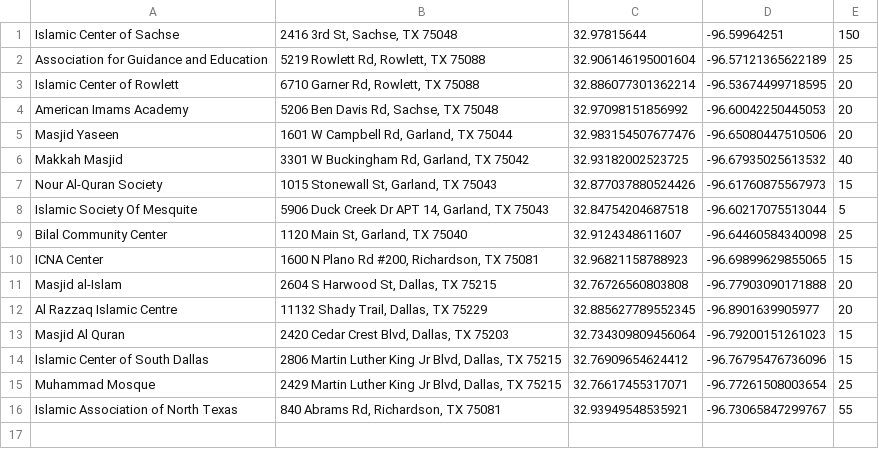
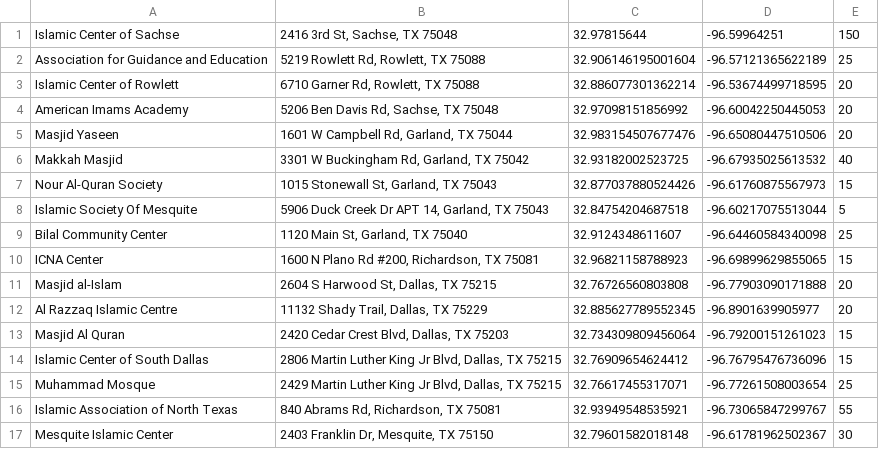
Before and after one commit to auto-silent/database, a CSV file: 32, -96.csv, drawn as a sheet.

Commit message:
add Mesquite Islamic Center

```diff
--- a/32, -96.csv
+++ b/32, -96.csv
@@ -16 +16,2 @@ Muhammad Mosque,"2429 Martin Luther King Jr Blvd, Dallas, TX 75215",32.766174553
 Islamic Association of North Texas,"840 Abrams Rd, Richardson, TX 75081",32.93949548535921,-96.73065847299767,55
+Mesquite Islamic Center,"2403 Franklin Dr, Mesquite, TX 75150",32.79601582018148,-96.61781962502367,30
```
